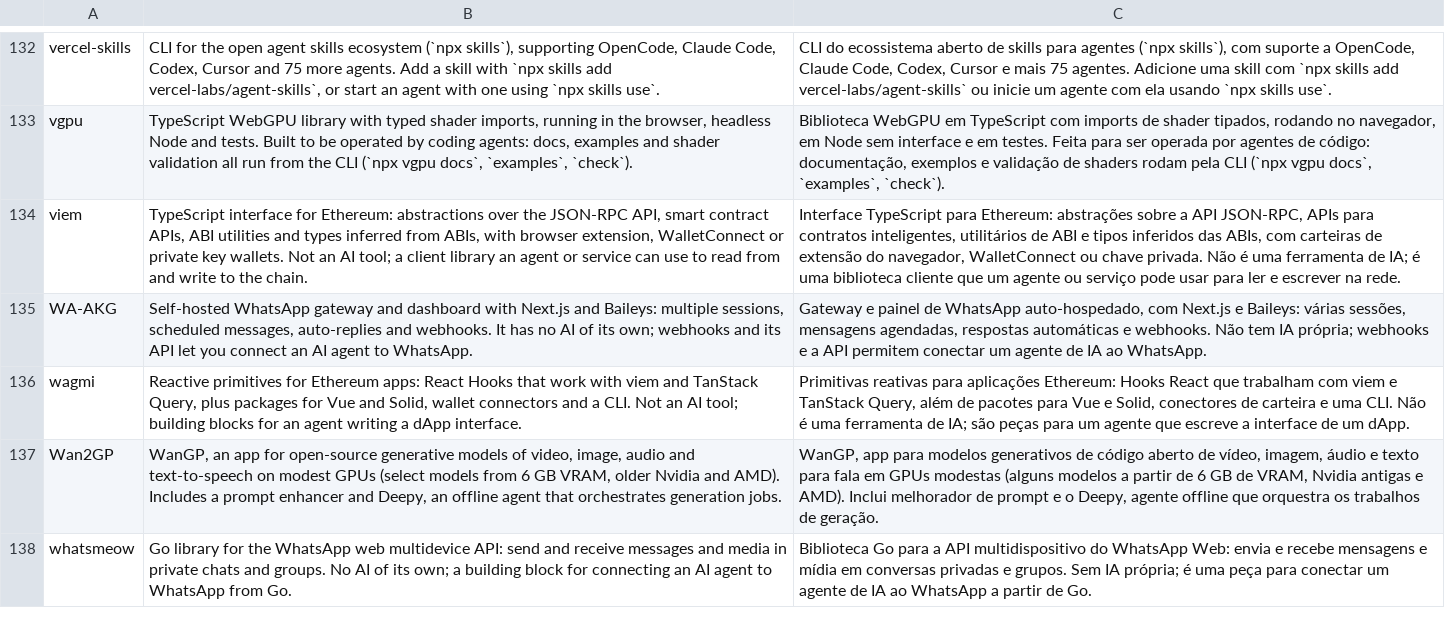
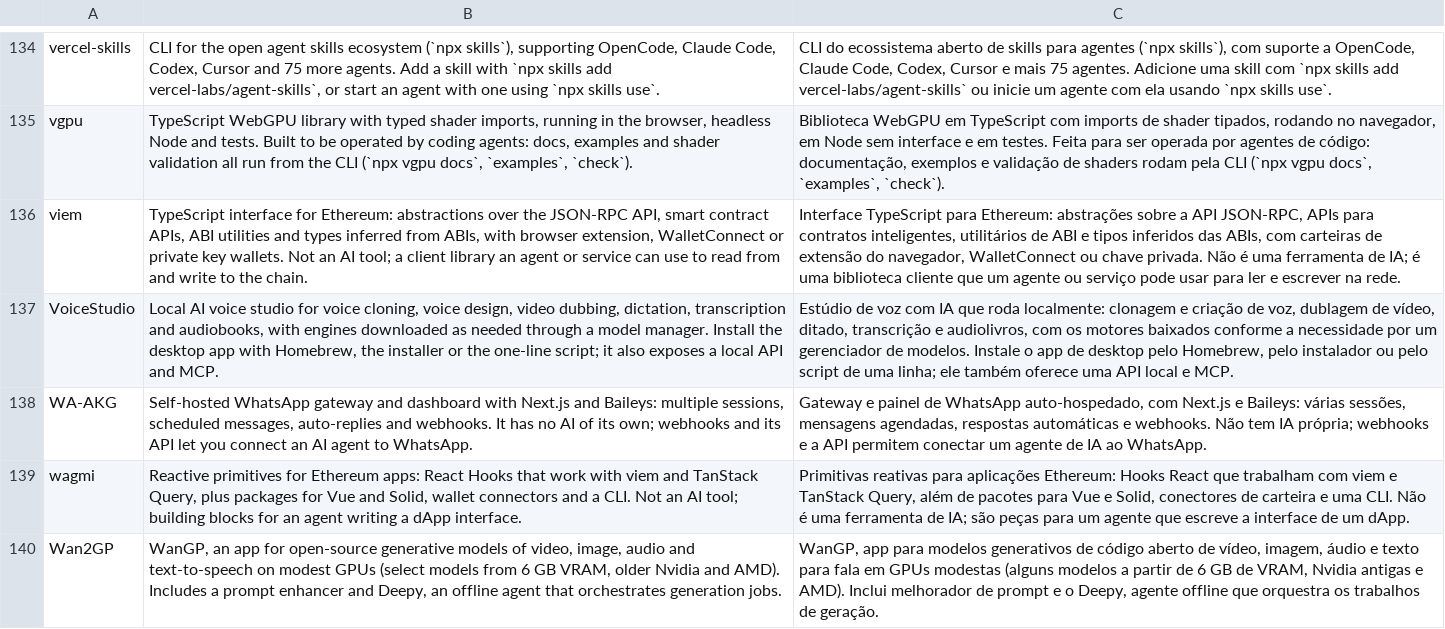
Before and after one commit to rosaldo/forks-index, a TSV file: data/descriptions.tsv, drawn as a sheet; only a part is shown, gaps mark what is left out; the shorter side is filled out with more unchanged rows; the diff covers the shown part only; the diff names each change by its address in the sheet, - before the commit and + after, or states it on an @@ line.

```diff
--- a/data/descriptions.tsv
+++ b/data/descriptions.tsv
+row 137: VoiceStudio | Local AI voice studio for voice cloning, voice design, video dubbing, dictation, transcription and audiobooks, with engines downloaded as needed through a model manager. Install the desktop app with Homebrew, the installer or the one-line script; it also exposes a local API and MCP. | Estúdio de voz com IA que roda localmente: clonagem e criação de voz, dublagem de vídeo, ditado, transcrição e audiolivros, com os motores baixados conforme a necessidade por um gerenciador de modelos. Instale o app de desktop pelo Homebrew, pelo instalador ou pelo script de uma linha; ele também oferece uma API local e MCP.
```
Also changed, not shown: 4 added rows elsewhere in this file, 4 other files.
